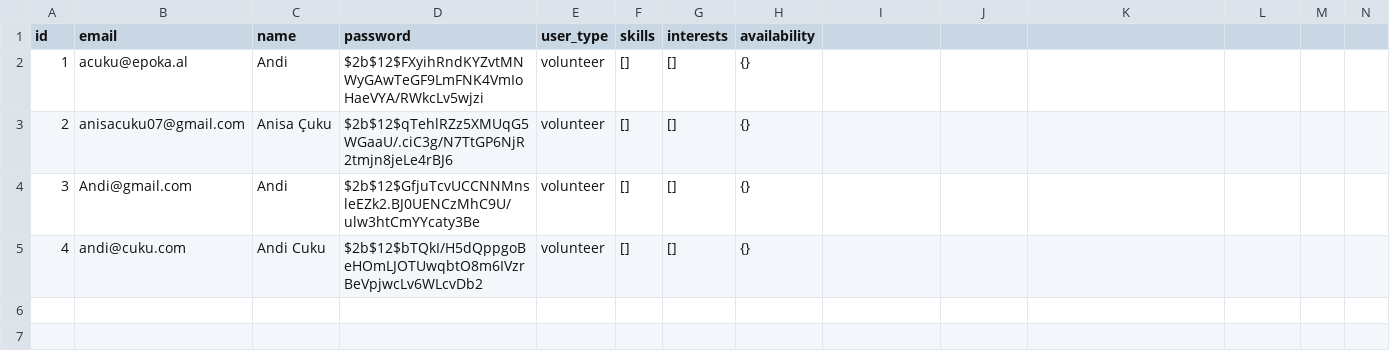
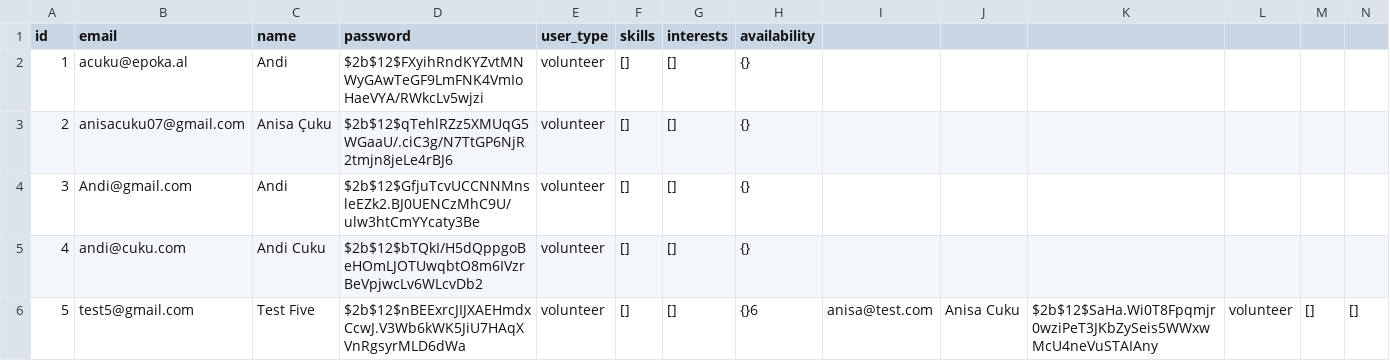
Before and after one commit to anisacuku/vullnetarizem, a CSV file: data/volunteers.csv, drawn as a sheet; only a part is shown; rows hold the shown columns only; the diff names each change by its address in the sheet, - before the commit and + after, or states it on an @@ line.

```diff
--- a/data/volunteers.csv
+++ b/data/volunteers.csv
+row 6: 5 | test5@gmail.com | Test Five | $2b$12$nBEExrcJIJXAEHmdxCcwJ.V3Wb6kWK5JiU7HAqXVnRgsyrMLD6dWa | volunteer | [] | [] | {}6 | anisa@test.com | Anisa Cuku | $2b$12$SaHa.Wi0T8Fpqmjr0wziPeT3JKbZySeis5WWxwMcU4neVuSTAIAny | volunteer | [] | []
```
Also changed, not shown: 21 other files.
